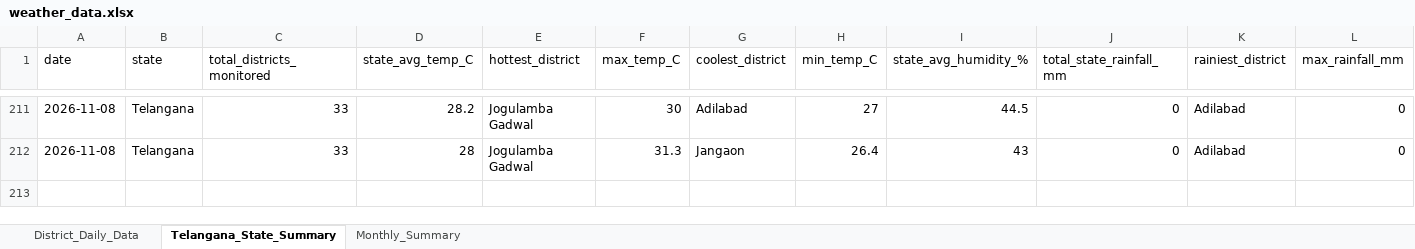
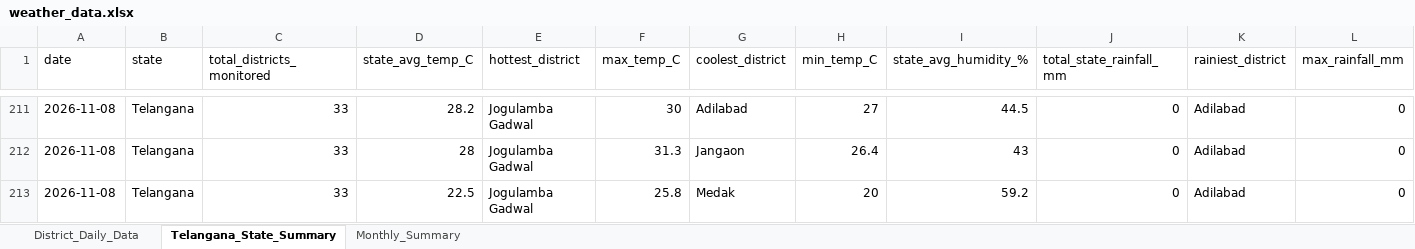
Before and after one commit to molakasohan/weather-analytics, an Excel workbook: data/weather_data.xlsx, sheet Telangana_State_Summary, drawn as a sheet; only a part is shown, gaps mark what is left out; values as stored, in another font and other column widths than the file's, no borders; rows hold the shown columns only; the diff names each change by its address in the sheet, - before the commit and + after, or states it on an @@ line.

```diff
--- a/data/weather_data.xlsx (sheet Telangana_State_Summary)
+++ b/data/weather_data.xlsx (sheet Telangana_State_Summary)
+row 213: 2026-11-08 | Telangana | 33 | 22.5 | Jogulamba Gadwal | 25.8 | Medak | 20 | 59.2 | 0 | Adilabad | 0
```
Also changed, not shown: sheet District_Daily_Data, sheet Monthly_Summary, 4 other files.
